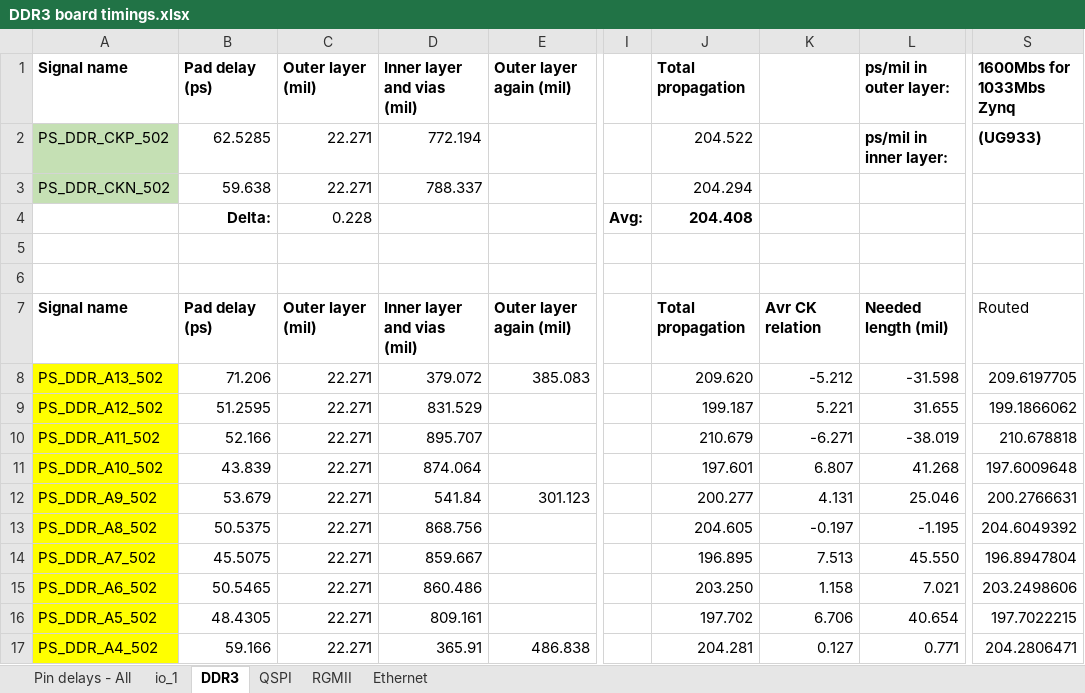
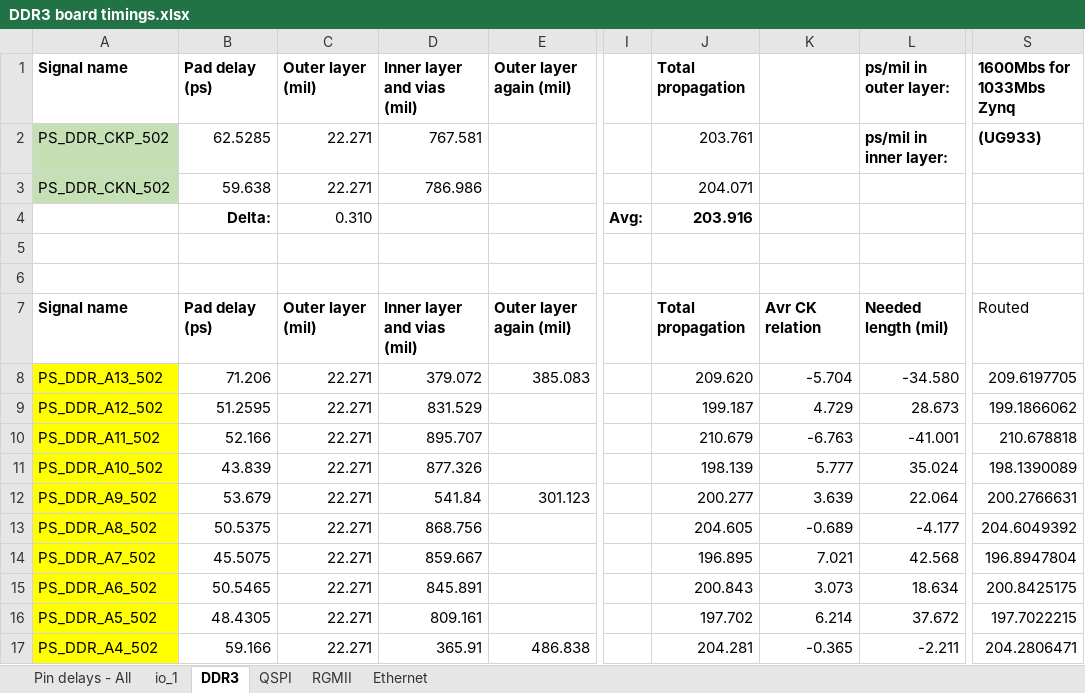
Before and after one commit to uwcms/ZYNQ-IPMC-HW, an Excel workbook: DDR3 board timings.xlsx, sheet DDR3, drawn as a sheet; only a part is shown, gaps mark what is left out; values as stored, in another font and other column widths than the file's, no borders; conditional formats not drawn; the diff covers the shown part only; the diff names each change by its address in the sheet, - before the commit and + after, or states it on an @@ line.

```diff
--- a/DDR3 board timings.xlsx (sheet DDR3)
+++ b/DDR3 board timings.xlsx (sheet DDR3)
-D2 (Inner layer and vias (mil)): 772.194
+D2 (Inner layer and vias (mil)): 767.581
-J2 (Total propagation): 204.522
+J2 (Total propagation): 203.761
-D3 (Inner layer and vias (mil)): 788.337
+D3 (Inner layer and vias (mil)): 786.986
-J3 (Total propagation): 204.294
+J3 (Total propagation): 204.071
-C4 (Outer layer (mil)): 0.228
+C4 (Outer layer (mil)): 0.310
-J4 (Total propagation): 204.408
+J4 (Total propagation): 203.916
-K8: -5.212
+K8: -5.704
-L8 (ps/mil in outer layer:): -31.598
+L8 (ps/mil in outer layer:): -34.580
-K9: 5.221
+K9: 4.729
-L9 (ps/mil in outer layer:): 31.655
+L9 (ps/mil in outer layer:): 28.673
-K10: -6.271
+K10: -6.763
-L10 (ps/mil in outer layer:): -38.019
+L10 (ps/mil in outer layer:): -41.001
-D11 (Inner layer and vias (mil)): 874.064
+D11 (Inner layer and vias (mil)): 877.326
-J11 (Total propagation): 197.601
+J11 (Total propagation): 198.139
-K11: 6.807
+K11: 5.777
-L11 (ps/mil in outer layer:): 41.268
+L11 (ps/mil in outer layer:): 35.024
-S11 (1600Mbs for 1033Mbs Zynq): 197.6009648
+S11 (1600Mbs for 1033Mbs Zynq): 198.1390089
-K12: 4.131
+K12: 3.639
-L12 (ps/mil in outer layer:): 25.046
+L12 (ps/mil in outer layer:): 22.064
-K13: -0.197
+K13: -0.689
-L13 (ps/mil in outer layer:): -1.195
+L13 (ps/mil in outer layer:): -4.177
-K14: 7.513
+K14: 7.021
-L14 (ps/mil in outer layer:): 45.550
+L14 (ps/mil in outer layer:): 42.568
-D15 (Inner layer and vias (mil)): 860.486
+D15 (Inner layer and vias (mil)): 845.891
-J15 (Total propagation): 203.250
+J15 (Total propagation): 200.843
-K15: 1.158
+K15: 3.073
-L15 (ps/mil in outer layer:): 7.021
+L15 (ps/mil in outer layer:): 18.634
-S15 (1600Mbs for 1033Mbs Zynq): 203.2498606
+S15 (1600Mbs for 1033Mbs Zynq): 200.8425175
-K16: 6.706
+K16: 6.214
-L16 (ps/mil in outer layer:): 40.654
+L16 (ps/mil in outer layer:): 37.672
-K17: 0.127
+K17: -0.365
-L17 (ps/mil in outer layer:): 0.771
+L17 (ps/mil in outer layer:): -2.211
```
Also changed, not shown: 35 edited cells elsewhere in this sheet, sheet Ethernet, Project Outputs for UW_IPMC_ZYNQ/uw_ipmc_zynq_bom.xlsx, 17 other files.
